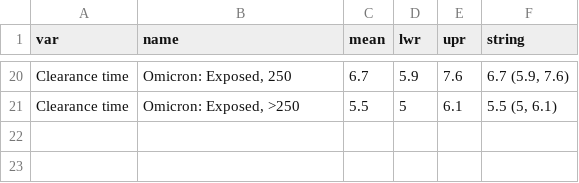
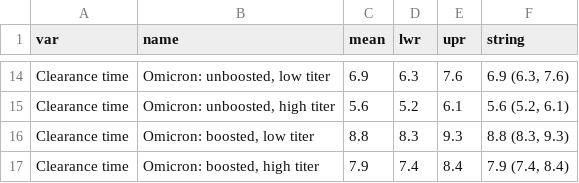
Before and after one commit to gradlab/SC2-kinetics-immune-history, a CSV file: figures/run_pars_10/summdf.csv, drawn as a sheet; only a part is shown, gaps mark what is left out; addresses are those after the commit; the diff covers the shown part only; the diff names each change by its address in the sheet, - before the commit and + after, or states it on an @@ line.

```diff
--- a/figures/run_pars_10/summdf.csv
+++ b/figures/run_pars_10/summdf.csv
-B14 (name): Omicron: Exposed, 250
+B14 (name): Omicron: unboosted, low titer
-C14 (mean): 6.7
+C14 (mean): 6.9
-D14 (lwr): 5.9
+D14 (lwr): 6.3
-F14 (string): 6.7 (5.9, 7.6)
+F14 (string): 6.9 (6.3, 7.6)
-B15 (name): Omicron: Exposed, >250
+B15 (name): Omicron: unboosted, high titer
-C15 (mean): 5.5
+C15 (mean): 5.6
-D15 (lwr): 5
+D15 (lwr): 5.2
-F15 (string): 5.5 (5, 6.1)
+F15 (string): 5.6 (5.2, 6.1)
+row 16: Clearance time | Omicron: boosted, low titer | 8.8 | 8.3 | 9.3 | 8.8 (8.3, 9.3)
+row 17: Clearance time | Omicron: boosted, high titer | 7.9 | 7.4 | 8.4 | 7.9 (7.4, 8.4)
```
Also changed, not shown: 6 added rows, 12 removed rows and 15 edited cells elsewhere in this file, 50 other files.
